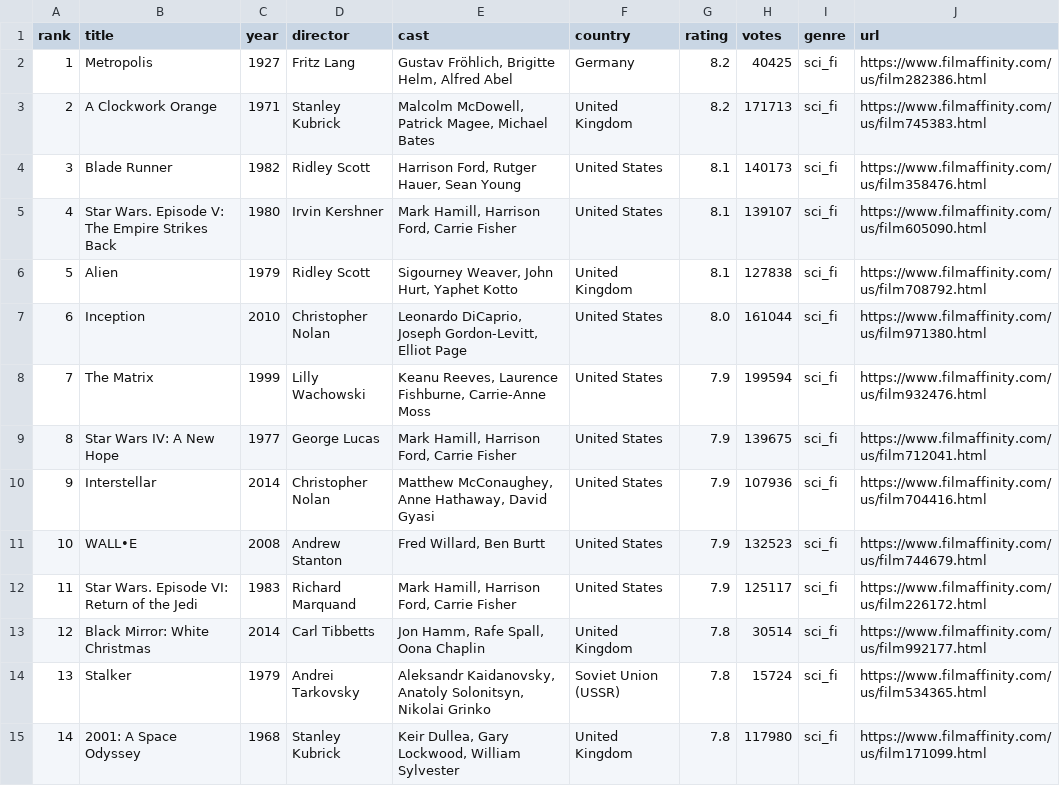
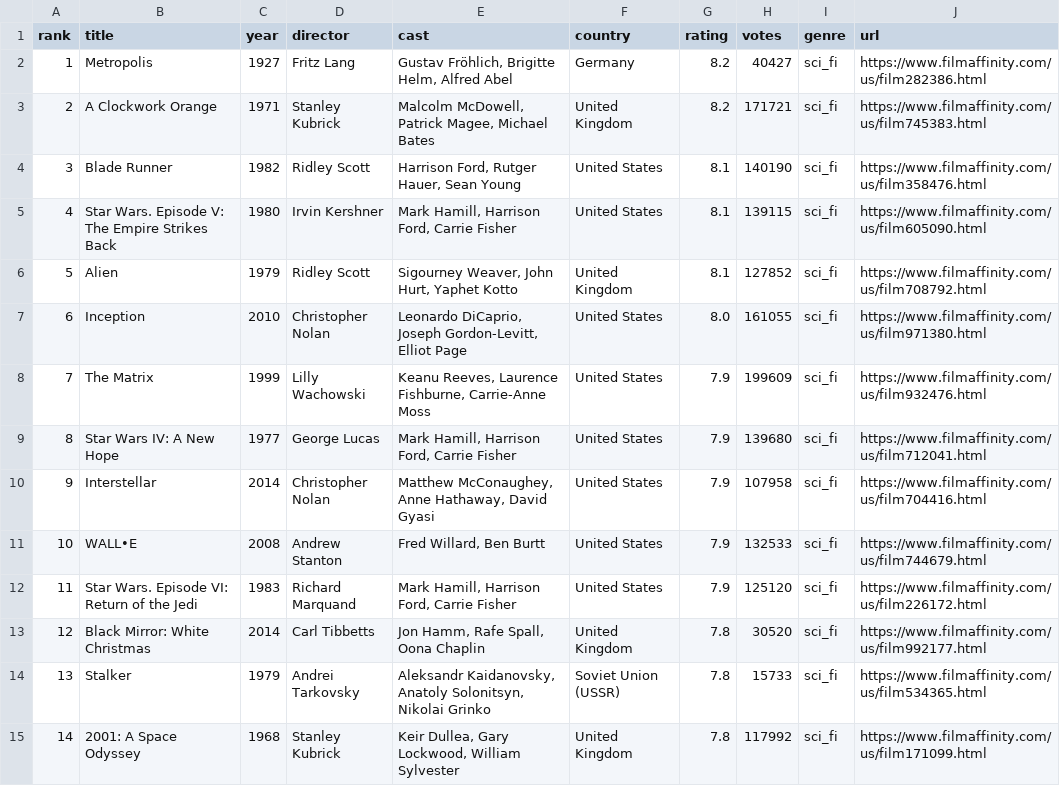
Before and after one commit to celhunziker/ProgrammingTP, a CSV file: data/filmaffinity_sci_fi.csv, drawn as a sheet; only a part is shown; the diff covers the shown part only.

```diff
--- a/data/filmaffinity_sci_fi.csv
+++ b/data/filmaffinity_sci_fi.csv
@@ -1,15 +1,15 @@
 rank,title,year,director,cast,country,rating,votes,genre,url
-1,Metropolis,1927,Fritz Lang,"Gustav Fröhlich, Brigitte Helm, Alfred Abel",Germany,8.2,40425,sci_fi,https://www.filmaffinity.com/us/film282386.html
-2,A Clockwork Orange,1971,Stanley Kubrick,"Malcolm McDowell, Patrick Magee, Michael Bates",United Kingdom,8.2,171713,sci_fi,https://www.filmaffinity.com/us/film745383.html
-3,Blade Runner,1982,Ridley Scott,"Harrison Ford, Rutger Hauer, Sean Young",United States,8.1,140173,sci_fi,https://www.filmaffinity.com/us/film358476.html
-4,Star Wars. Episode V: The Empire Strikes Back,1980,Irvin Kershner,"Mark Hamill, Harrison Ford, Carrie Fisher",United States,8.1,139107,sci_fi,https://www.filmaffinity.com/us/film605090.html
-5,Alien,1979,Ridley Scott,"Sigourney Weaver, John Hurt, Yaphet Kotto",United Kingdom,8.1,127838,sci_fi,https://www.filmaffinity.com/us/film708792.html
-6,Inception,2010,Christopher Nolan,"Leonardo DiCaprio, Joseph Gordon-Levitt, Elliot Page",United States,8.0,161044,sci_fi,https://www.filmaffinity.com/us/film971380.html
-7,The Matrix,1999,Lilly Wachowski,"Keanu Reeves, Laurence Fishburne, Carrie-Anne Moss",United States,7.9,199594,sci_fi,https://www.filmaffinity.com/us/film932476.html
-8,Star Wars IV: A New Hope,1977,George Lucas,"Mark Hamill, Harrison Ford, Carrie Fisher",United States,7.9,139675,sci_fi,https://www.filmaffinity.com/us/film712041.html
-9,Interstellar,2014,Christopher Nolan,"Matthew McConaughey, Anne Hathaway, David Gyasi",United States,7.9,107936,sci_fi,https://www.filmaffinity.com/us/film704416.html
-10,WALL•E,2008,Andrew Stanton,"Fred Willard, Ben Burtt",United States,7.9,132523,sci_fi,https://www.filmaffinity.com/us/film744679.html
-11,Star Wars. Episode VI: Return of the Jedi,1983,Richard Marquand,"Mark Hamill, Harrison Ford, Carrie Fisher",United States,7.9,125117,sci_fi,https://www.filmaffinity.com/us/film226172.html
-12,Black Mirror: White Christmas,2014,Carl Tibbetts,"Jon Hamm, Rafe Spall, Oona Chaplin",United Kingdom,7.8,30514,sci_fi,https://www.filmaffinity.com/us/film992177.html
-13,Stalker,1979,Andrei Tarkovsky,"Aleksandr Kaidanovsky, Anatoly Solonitsyn, Nikolai Grinko",Soviet Union  (USSR),7.8,15724,sci_fi,https://www.filmaffinity.com/us/film534365.html
-14,2001: A Space Odyssey,1968,Stanley Kubrick,"Keir Dullea, Gary Lockwood, William Sylvester",United Kingdom,7.8,117980,sci_fi,https://www.filmaffinity.com/us/film171099.html
+1,Metropolis,1927,Fritz Lang,"Gustav Fröhlich, Brigitte Helm, Alfred Abel",Germany,8.2,40427,sci_fi,https://www.filmaffinity.com/us/film282386.html
+2,A Clockwork Orange,1971,Stanley Kubrick,"Malcolm McDowell, Patrick Magee, Michael Bates",United Kingdom,8.2,171721,sci_fi,https://www.filmaffinity.com/us/film745383.html
+3,Blade Runner,1982,Ridley Scott,"Harrison Ford, Rutger Hauer, Sean Young",United States,8.1,140190,sci_fi,https://www.filmaffinity.com/us/film358476.html
+4,Star Wars. Episode V: The Empire Strikes Back,1980,Irvin Kershner,"Mark Hamill, Harrison Ford, Carrie Fisher",United States,8.1,139115,sci_fi,https://www.filmaffinity.com/us/film605090.html
+5,Alien,1979,Ridley Scott,"Sigourney Weaver, John Hurt, Yaphet Kotto",United Kingdom,8.1,127852,sci_fi,https://www.filmaffinity.com/us/film708792.html
+6,Inception,2010,Christopher Nolan,"Leonardo DiCaprio, Joseph Gordon-Levitt, Elliot Page",United States,8.0,161055,sci_fi,https://www.filmaffinity.com/us/film971380.html
+7,The Matrix,1999,Lilly Wachowski,"Keanu Reeves, Laurence Fishburne, Carrie-Anne Moss",United States,7.9,199609,sci_fi,https://www.filmaffinity.com/us/film932476.html
+8,Star Wars IV: A New Hope,1977,George Lucas,"Mark Hamill, Harrison Ford, Carrie Fisher",United States,7.9,139680,sci_fi,https://www.filmaffinity.com/us/film712041.html
+9,Interstellar,2014,Christopher Nolan,"Matthew McConaughey, Anne Hathaway, David Gyasi",United States,7.9,107958,sci_fi,https://www.filmaffinity.com/us/film704416.html
+10,WALL•E,2008,Andrew Stanton,"Fred Willard, Ben Burtt",United States,7.9,132533,sci_fi,https://www.filmaffinity.com/us/film744679.html
+11,Star Wars. Episode VI: Return of the Jedi,1983,Richard Marquand,"Mark Hamill, Harrison Ford, Carrie Fisher",United States,7.9,125120,sci_fi,https://www.filmaffinity.com/us/film226172.html
+12,Black Mirror: White Christmas,2014,Carl Tibbetts,"Jon Hamm, Rafe Spall, Oona Chaplin",United Kingdom,7.8,30520,sci_fi,https://www.filmaffinity.com/us/film992177.html
+13,Stalker,1979,Andrei Tarkovsky,"Aleksandr Kaidanovsky, Anatoly Solonitsyn, Nikolai Grinko",Soviet Union  (USSR),7.8,15733,sci_fi,https://www.filmaffinity.com/us/film534365.html
+14,2001: A Space Odyssey,1968,Stanley Kubrick,"Keir Dullea, Gary Lockwood, William Sylvester",United Kingdom,7.8,117992,sci_fi,https://www.filmaffinity.com/us/film171099.html
```
Also changed, not shown: 14 edited cells elsewhere in this file, data/filmaffinity_comedy.csv, data/filmaffinity_drama.csv, 10 other files.
